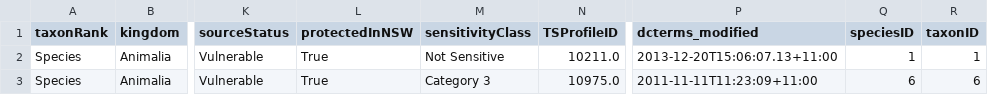
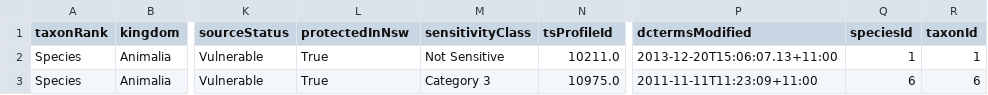
Before and after one commit to AtlasOfLivingAustralia/authoritative-lists, a CSV file: current-lists/conservation-lists/NSW-conservation.csv, drawn as a sheet; only a part is shown, gaps mark what is left out; the diff names each change by its address in the sheet, - before the commit and + after, or states it on an @@ line.

```diff
--- a/current-lists/conservation-lists/NSW-conservation.csv
+++ b/current-lists/conservation-lists/NSW-conservation.csv
-L1: protectedInNSW
+L1: protectedInNsw
-N1: TSProfileID
+N1: tsProfileId
-P1: dcterms_modified
+P1: dctermsModified
-Q1: speciesID
+Q1: speciesId
-R1: taxonID
+R1: taxonId
```
Also changed, not shown: current-lists/conservation-lists/CAMBA-conservation.csv, current-lists/conservation-lists/JAMBA-conservation.csv, 6 other files.
